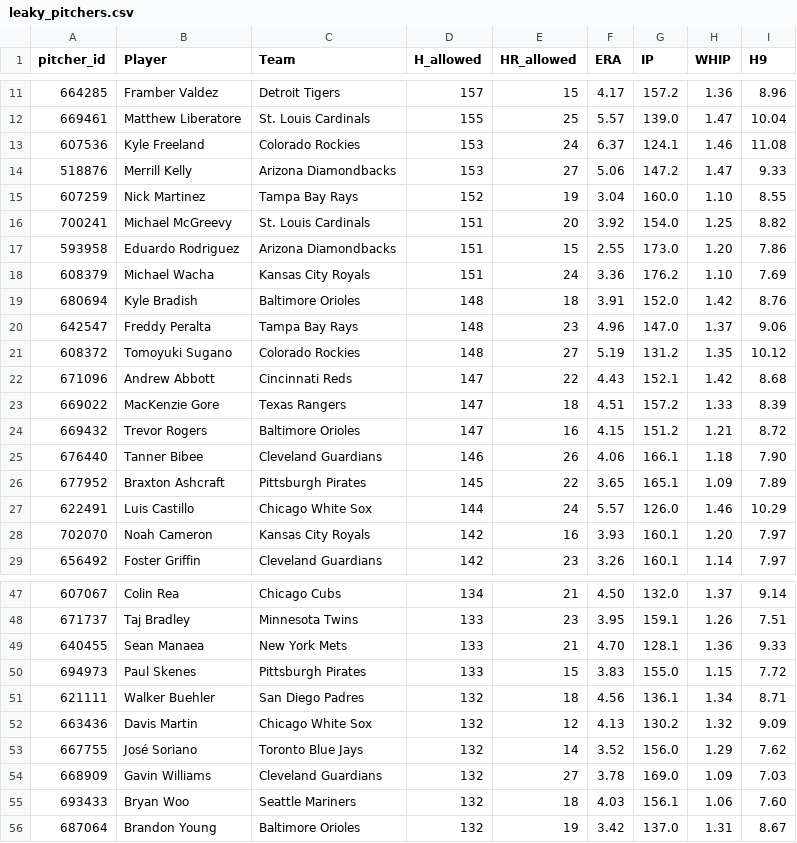
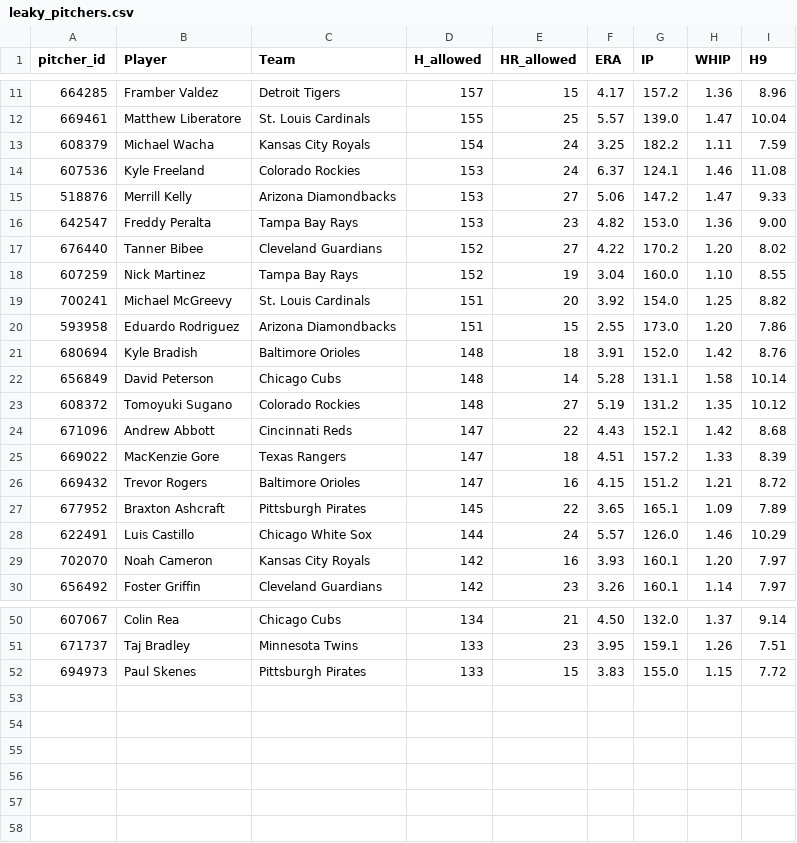
Before and after one commit to HitByOne/mlb-dashboard, a CSV file: data/leaky_pitchers.csv, drawn as a sheet; only a part is shown, gaps mark what is left out; the diff covers the shown part only.

```diff
--- a/data/leaky_pitchers.csv
+++ b/data/leaky_pitchers.csv
@@ -12,4 +12,7 @@ pitcher_id,Player,Team,H_allowed,HR_allowed,ERA,IP,WHIP,H9
 669461,Matthew Liberatore,St. Louis Cardinals,155,25,5.57,139.0,1.47,10.04
+608379,Michael Wacha,Kansas City Royals,154,24,3.25,182.2,1.11,7.59
 607536,Kyle Freeland,Colorado Rockies,153,24,6.37,124.1,1.46,11.08
 518876,Merrill Kelly,Arizona Diamondbacks,153,27,5.06,147.2,1.47,9.33
+642547,Freddy Peralta,Tampa Bay Rays,153,23,4.82,153.0,1.36,9.00
+676440,Tanner Bibee,Cleveland Guardians,152,27,4.22,170.2,1.20,8.02
 607259,Nick Martinez,Tampa Bay Rays,152,19,3.04,160.0,1.10,8.55
@@ -17,5 +20,4 @@ pitcher_id,Player,Team,H_allowed,HR_allowed,ERA,IP,WHIP,H9
 593958,Eduardo Rodriguez,Arizona Diamondbacks,151,15,2.55,173.0,1.20,7.86
-608379,Michael Wacha,Kansas City Royals,151,24,3.36,176.2,1.10,7.69
 680694,Kyle Bradish,Baltimore Orioles,148,18,3.91,152.0,1.42,8.76
-642547,Freddy Peralta,Tampa Bay Rays,148,23,4.96,147.0,1.37,9.06
+656849,David Peterson,Chicago Cubs,148,14,5.28,131.1,1.58,10.14
 608372,Tomoyuki Sugano,Colorado Rockies,148,27,5.19,131.2,1.35,10.12
@@ -24,3 +26,2 @@ pitcher_id,Player,Team,H_allowed,HR_allowed,ERA,IP,WHIP,H9
 669432,Trevor Rogers,Baltimore Orioles,147,16,4.15,151.2,1.21,8.72
-676440,Tanner Bibee,Cleveland Guardians,146,26,4.06,166.1,1.18,7.90
 677952,Braxton Ashcraft,Pittsburgh Pirates,145,22,3.65,165.1,1.09,7.89
@@ -48,9 +51,2 @@ pitcher_id,Player,Team,H_allowed,HR_allowed,ERA,IP,WHIP,H9
 671737,Taj Bradley,Minnesota Twins,133,23,3.95,159.1,1.26,7.51
-640455,Sean Manaea,New York Mets,133,21,4.70,128.1,1.36,9.33
 694973,Paul Skenes,Pittsburgh Pirates,133,15,3.83,155.0,1.15,7.72
-621111,Walker Buehler,San Diego Padres,132,18,4.56,136.1,1.34,8.71
-663436,Davis Martin,Chicago White Sox,132,12,4.13,130.2,1.32,9.09
-667755,José Soriano,Toronto Blue Jays,132,14,3.52,156.0,1.29,7.62
-668909,Gavin Williams,Cleveland Guardians,132,27,3.78,169.0,1.09,7.03
-693433,Bryan Woo,Seattle Mariners,132,18,4.03,156.1,1.06,7.60
-687064,Brandon Young,Baltimore Orioles,132,19,3.42,137.0,1.31,8.67
```
Also changed, not shown: 3 added rows, 1 removed row and 6 edited cells elsewhere in this file, data/hit_streaks.csv, data/model_picks.csv, 15 other files.
